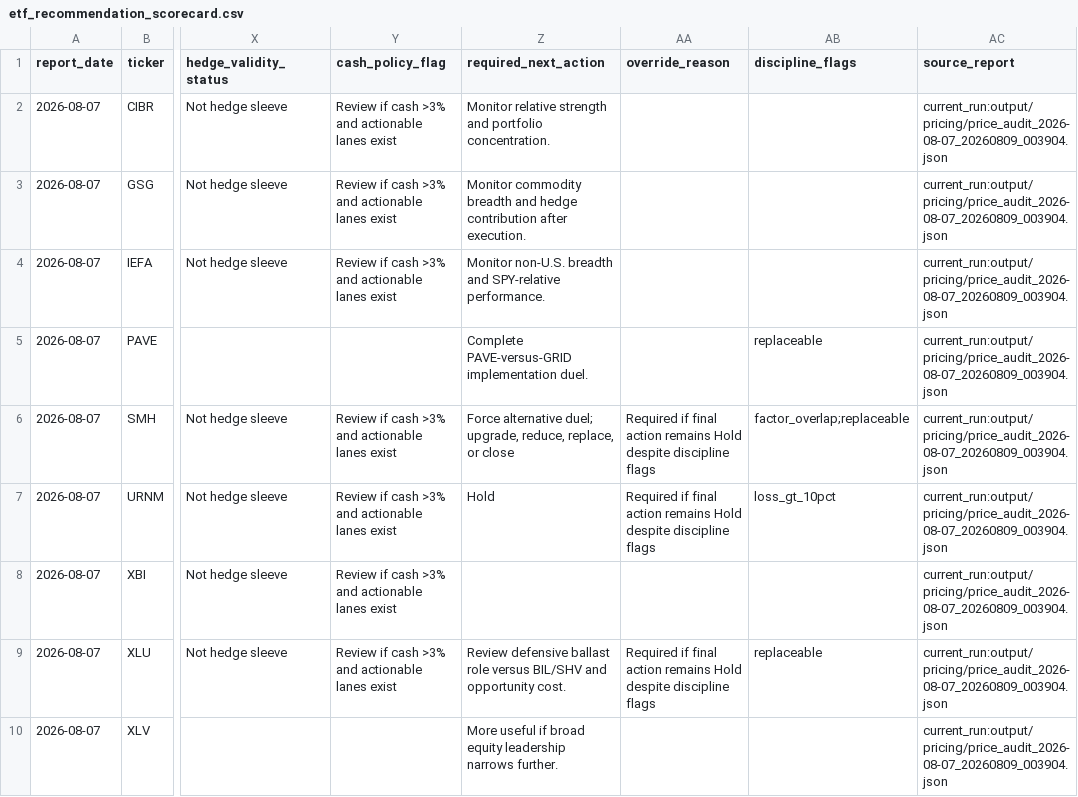
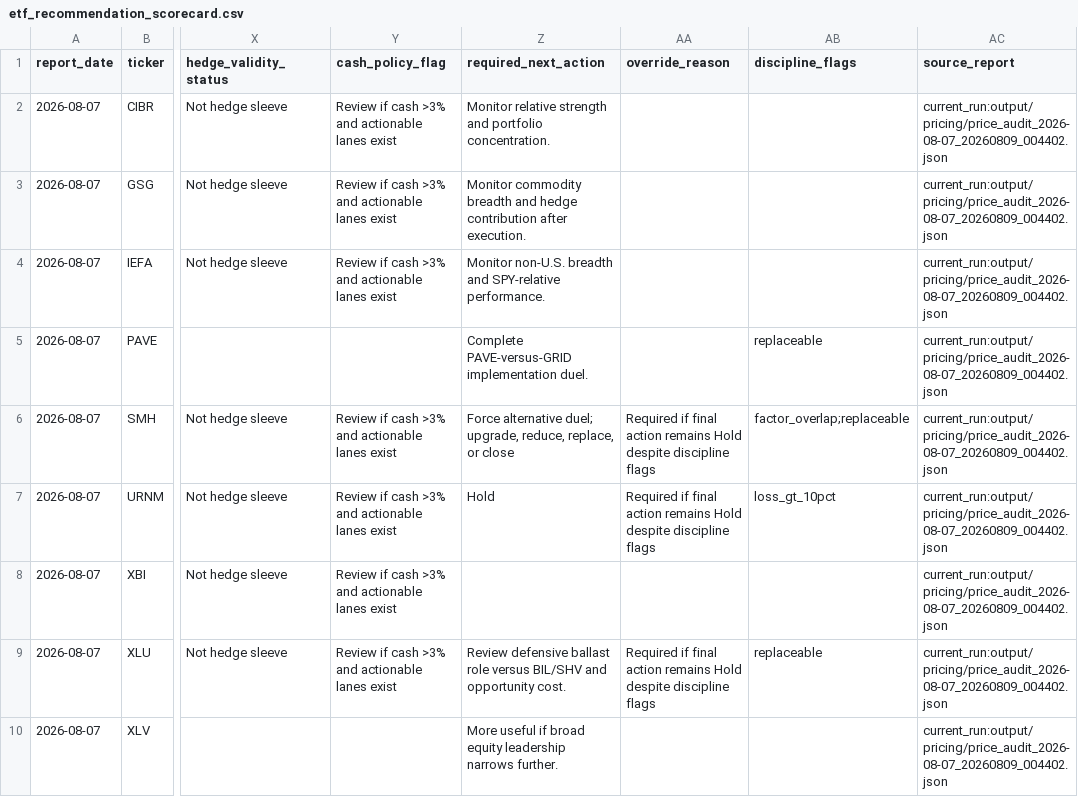
Before and after one commit to market-predictions/weekly-etf, a CSV file: output/etf_recommendation_scorecard.csv, drawn as a sheet; only a part is shown, gaps mark what is left out; the diff names each change by its address in the sheet, - before the commit and + after, or states it on an @@ line.

```diff
--- a/output/etf_recommendation_scorecard.csv
+++ b/output/etf_recommendation_scorecard.csv
-AC2:AC10 (source_report): current_run:output/pricing/price_audit_2026-08-07_20260809_003904.json
+AC2:AC10 (source_report): current_run:output/pricing/price_audit_2026-08-07_20260809_004402.json
```
Also changed, not shown: output/etf_valuation_history.csv, 26 other files.
